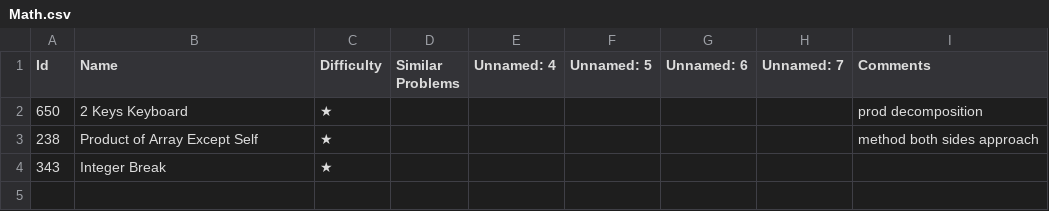
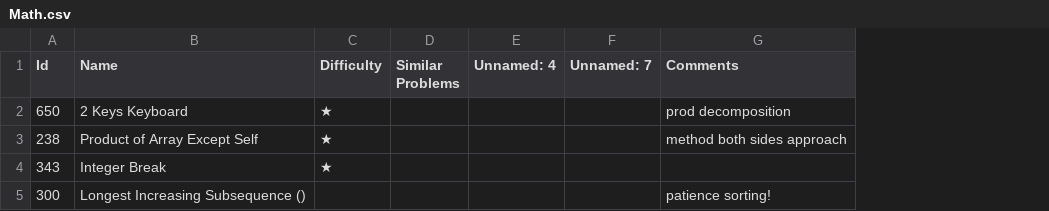
Before and after one commit to letaoZ/shua, a CSV file: Math.csv, drawn as a sheet; removed rows and columns are numbered as before the commit, all else as after; the diff names each change by its address in the sheet, - before the commit and + after, or states it on an @@ line.

```diff
--- a/Math.csv
+++ b/Math.csv
-column F (Unnamed: 5), empty
-column G (Unnamed: 6), empty
+row 5: 300 | Longest Increasing Subsequence () |  |  |  |  | patience sorting!
```
Also changed, not shown: Graph_Search.csv, 10 other files.
